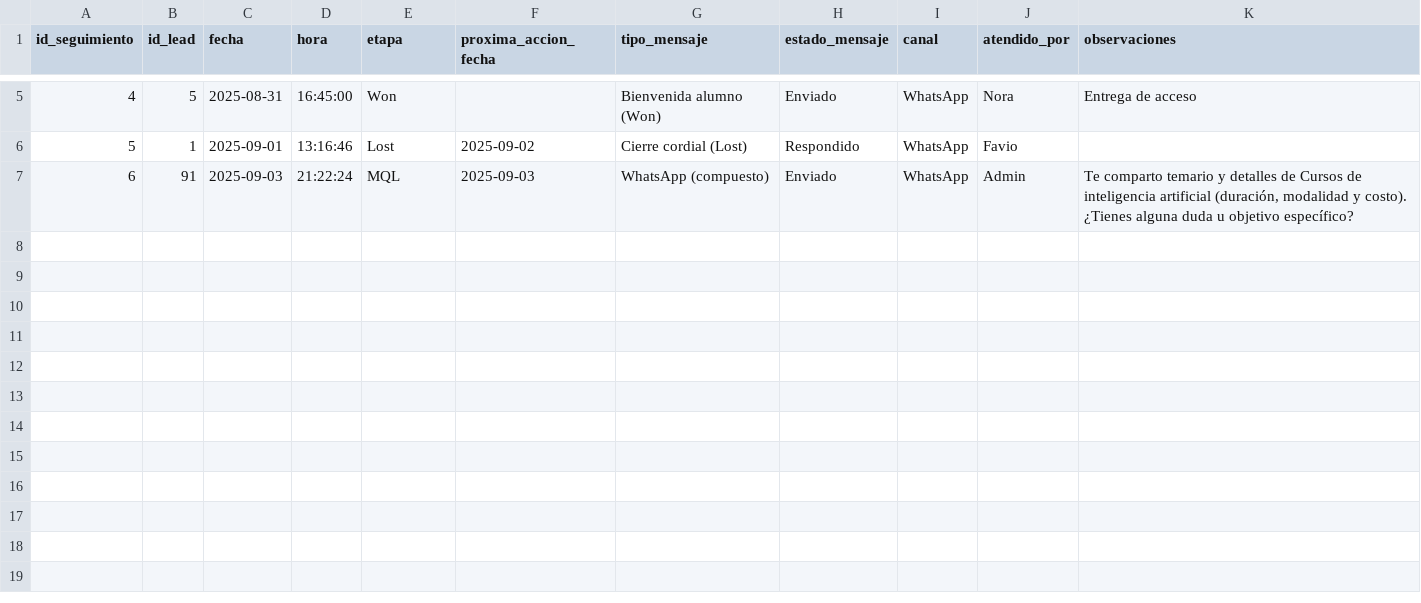
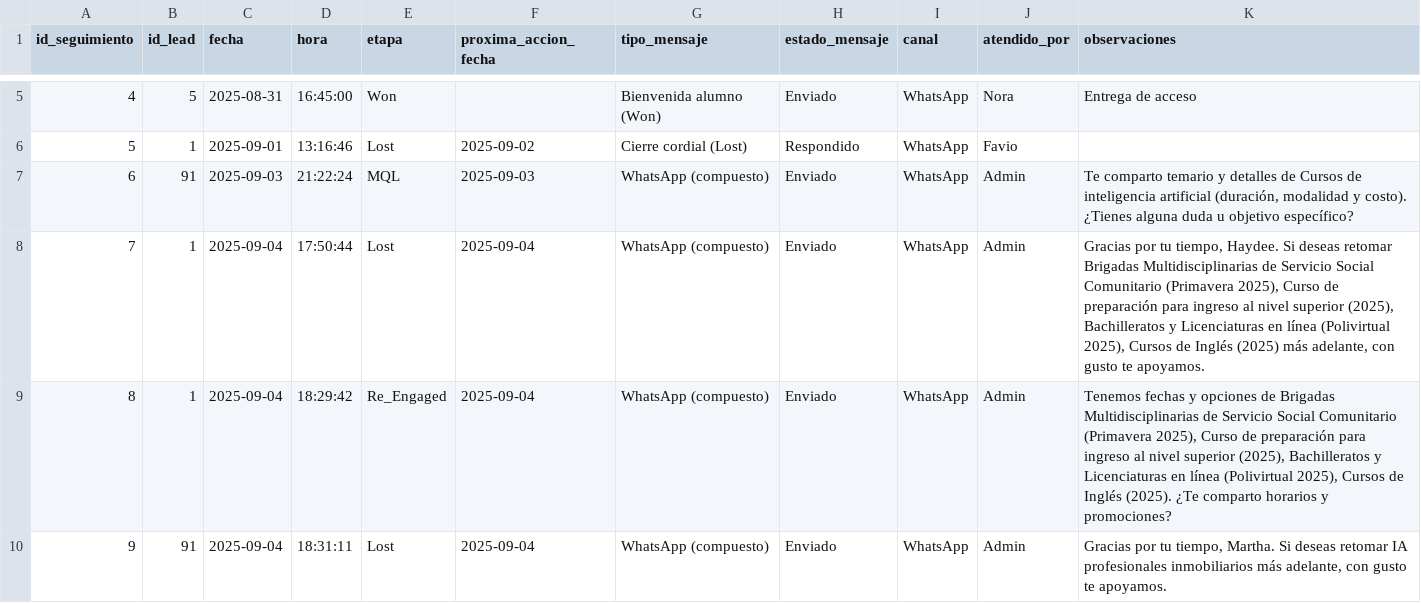
Before and after one commit to hermecp/cvdr, a CSV file: data/seguimientos.csv, drawn as a sheet; only a part is shown, gaps mark what is left out; the diff names each change by its address in the sheet, - before the commit and + after, or states it on an @@ line.

```diff
--- a/data/seguimientos.csv
+++ b/data/seguimientos.csv
+row 8: 7 | 1 | 2025-09-04 | 17:50:44 | Lost | 2025-09-04 | WhatsApp (compuesto) | Enviado | WhatsApp | Admin | Gracias por tu tiempo, Haydee. Si deseas retomar Brigadas Multidisciplinarias de Servicio Social Comunitario (Primavera 2025), Curso de preparación para ingreso al nivel superior (2025), Bachilleratos y Licenciaturas en línea (Polivirtual 2025), Cursos de Inglés (2025) más adelante, con gusto te apoyamos.
+row 9: 8 | 1 | 2025-09-04 | 18:29:42 | Re_Engaged | 2025-09-04 | WhatsApp (compuesto) | Enviado | WhatsApp | Admin | Tenemos fechas y opciones de Brigadas Multidisciplinarias de Servicio Social Comunitario (Primavera 2025), Curso de preparación para ingreso al nivel superior (2025), Bachilleratos y Licenciaturas en línea (Polivirtual 2025), Cursos de Inglés (2025). ¿Te comparto horarios y promociones?
+row 10: 9 | 91 | 2025-09-04 | 18:31:11 | Lost | 2025-09-04 | WhatsApp (compuesto) | Enviado | WhatsApp | Admin | Gracias por tu tiempo, Martha. Si deseas retomar IA profesionales inmobiliarios más adelante, con gusto te apoyamos.
```
Also changed, not shown: data/leads.csv.
